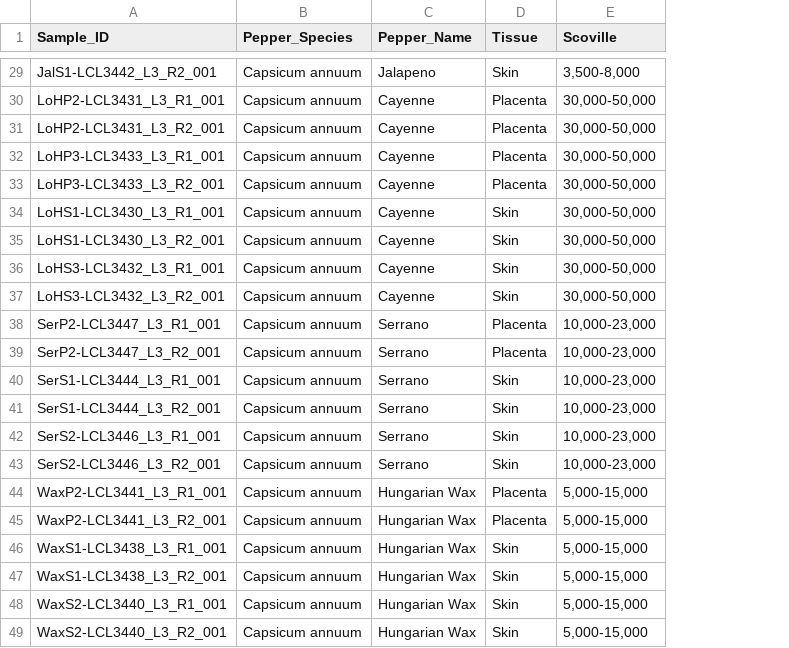
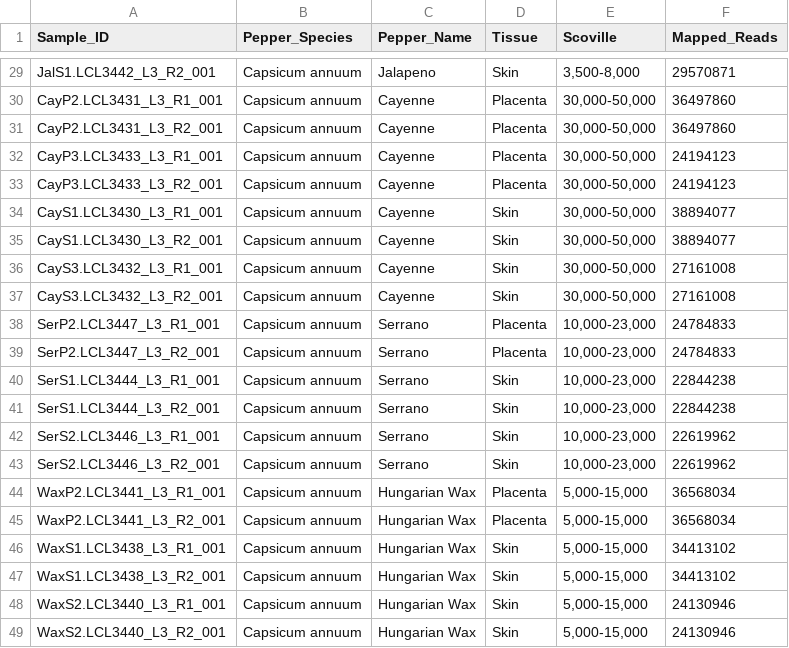
Before and after one commit to RyanCalhoun57/Spicy_Pepper_Project, a CSV file: R_Workflow/Spicy_Pepper_cufflinks_information.csv, drawn as a sheet; only a part is shown, gaps mark what is left out; the diff covers the shown part only; the diff names each change by its address in the sheet, - before the commit and + after, or states it on an @@ line.

```diff
--- a/R_Workflow/Spicy_Pepper_cufflinks_information.csv
+++ b/R_Workflow/Spicy_Pepper_cufflinks_information.csv
+column F (Mapped_Reads), rows 29-49: 29570871 | 36497860 | 36497860 | 24194123 | 24194123 | 38894077 | 38894077 | 27161008 | 27161008 | 24784833 | 24784833 | 22844238 | 22844238 | 22619962 | 22619962 | 36568034 | 36568034 | 34413102 | 34413102 | 24130946 | 24130946
-A29 (Sample_ID): JalS1-LCL3442_L3_R2_001
+A29 (Sample_ID): JalS1.LCL3442_L3_R2_001
-A30 (Sample_ID): LoHP2-LCL3431_L3_R1_001
+A30 (Sample_ID): CayP2.LCL3431_L3_R1_001
-A31 (Sample_ID): LoHP2-LCL3431_L3_R2_001
+A31 (Sample_ID): CayP2.LCL3431_L3_R2_001
-A32 (Sample_ID): LoHP3-LCL3433_L3_R1_001
+A32 (Sample_ID): CayP3.LCL3433_L3_R1_001
-A33 (Sample_ID): LoHP3-LCL3433_L3_R2_001
+A33 (Sample_ID): CayP3.LCL3433_L3_R2_001
-A34 (Sample_ID): LoHS1-LCL3430_L3_R1_001
+A34 (Sample_ID): CayS1.LCL3430_L3_R1_001
-A35 (Sample_ID): LoHS1-LCL3430_L3_R2_001
+A35 (Sample_ID): CayS1.LCL3430_L3_R2_001
-A36 (Sample_ID): LoHS3-LCL3432_L3_R1_001
+A36 (Sample_ID): CayS3.LCL3432_L3_R1_001
-A37 (Sample_ID): LoHS3-LCL3432_L3_R2_001
+A37 (Sample_ID): CayS3.LCL3432_L3_R2_001
-A38 (Sample_ID): SerP2-LCL3447_L3_R1_001
+A38 (Sample_ID): SerP2.LCL3447_L3_R1_001
-A39 (Sample_ID): SerP2-LCL3447_L3_R2_001
+A39 (Sample_ID): SerP2.LCL3447_L3_R2_001
-A40 (Sample_ID): SerS1-LCL3444_L3_R1_001
+A40 (Sample_ID): SerS1.LCL3444_L3_R1_001
-A41 (Sample_ID): SerS1-LCL3444_L3_R2_001
+A41 (Sample_ID): SerS1.LCL3444_L3_R2_001
-A42 (Sample_ID): SerS2-LCL3446_L3_R1_001
+A42 (Sample_ID): SerS2.LCL3446_L3_R1_001
-A43 (Sample_ID): SerS2-LCL3446_L3_R2_001
+A43 (Sample_ID): SerS2.LCL3446_L3_R2_001
-A44 (Sample_ID): WaxP2-LCL3441_L3_R1_001
+A44 (Sample_ID): WaxP2.LCL3441_L3_R1_001
-A45 (Sample_ID): WaxP2-LCL3441_L3_R2_001
+A45 (Sample_ID): WaxP2.LCL3441_L3_R2_001
-A46 (Sample_ID): WaxS1-LCL3438_L3_R1_001
+A46 (Sample_ID): WaxS1.LCL3438_L3_R1_001
-A47 (Sample_ID): WaxS1-LCL3438_L3_R2_001
+A47 (Sample_ID): WaxS1.LCL3438_L3_R2_001
-A48 (Sample_ID): WaxS2-LCL3440_L3_R1_001
+A48 (Sample_ID): WaxS2.LCL3440_L3_R1_001
-A49 (Sample_ID): WaxS2-LCL3440_L3_R2_001
+A49 (Sample_ID): WaxS2.LCL3440_L3_R2_001
```
Also changed, not shown: 19 edited cells elsewhere in this file, 1 other file.
